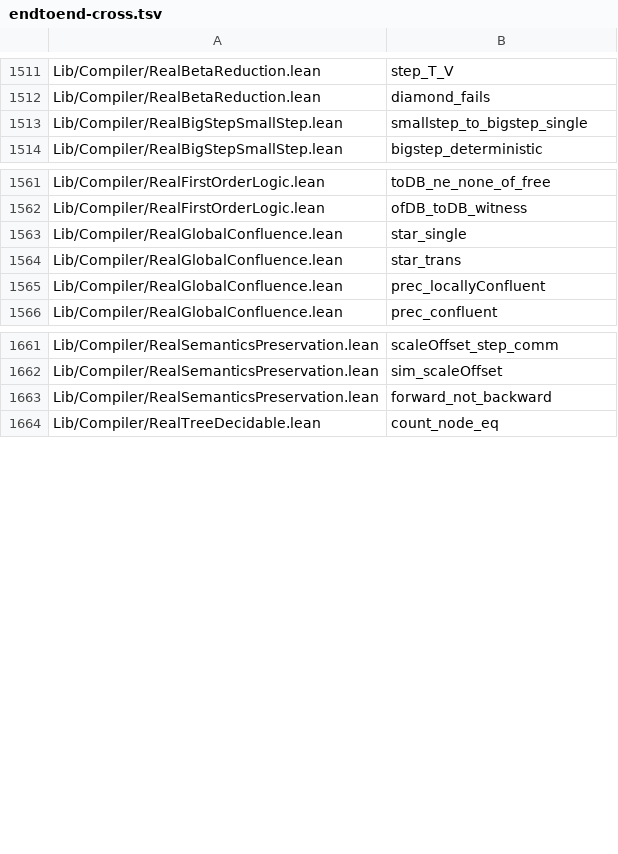
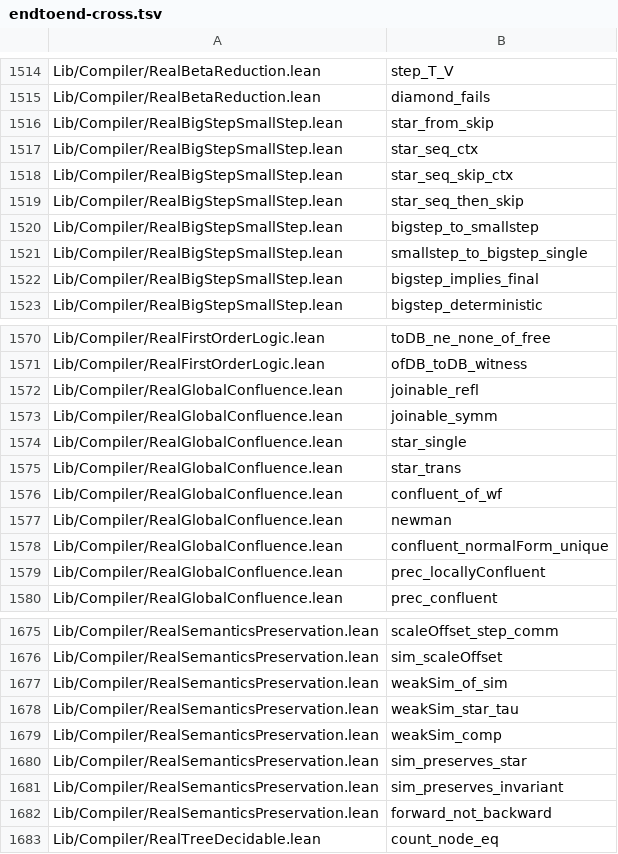
Before and after one commit to Lv-00-ANI/lattice, a TSV file: gov/endtoend-cross.tsv, drawn as a sheet; only a part is shown, gaps mark what is left out; the diff covers the shown part only.

```diff
--- a/gov/endtoend-cross.tsv
+++ b/gov/endtoend-cross.tsv
@@ -1512,3 +1515,9 @@ Lib/Compiler/RealBetaReduction.lean	step_T_V
 Lib/Compiler/RealBetaReduction.lean	diamond_fails
+Lib/Compiler/RealBigStepSmallStep.lean	star_from_skip
+Lib/Compiler/RealBigStepSmallStep.lean	star_seq_ctx
+Lib/Compiler/RealBigStepSmallStep.lean	star_seq_skip_ctx
+Lib/Compiler/RealBigStepSmallStep.lean	star_seq_then_skip
+Lib/Compiler/RealBigStepSmallStep.lean	bigstep_to_smallstep
 Lib/Compiler/RealBigStepSmallStep.lean	smallstep_to_bigstep_single
+Lib/Compiler/RealBigStepSmallStep.lean	bigstep_implies_final
 Lib/Compiler/RealBigStepSmallStep.lean	bigstep_deterministic
@@ -1562,4 +1571,9 @@ Lib/Compiler/RealFirstOrderLogic.lean	toDB_ne_none_of_free
 Lib/Compiler/RealFirstOrderLogic.lean	ofDB_toDB_witness
+Lib/Compiler/RealGlobalConfluence.lean	joinable_refl
+Lib/Compiler/RealGlobalConfluence.lean	joinable_symm
 Lib/Compiler/RealGlobalConfluence.lean	star_single
 Lib/Compiler/RealGlobalConfluence.lean	star_trans
+Lib/Compiler/RealGlobalConfluence.lean	confluent_of_wf
+Lib/Compiler/RealGlobalConfluence.lean	newman
+Lib/Compiler/RealGlobalConfluence.lean	confluent_normalForm_unique
 Lib/Compiler/RealGlobalConfluence.lean	prec_locallyConfluent
@@ -1662,2 +1676,7 @@ Lib/Compiler/RealSemanticsPreservation.lean	scaleOffset_step_comm
 Lib/Compiler/RealSemanticsPreservation.lean	sim_scaleOffset
+Lib/Compiler/RealSemanticsPreservation.lean	weakSim_of_sim
+Lib/Compiler/RealSemanticsPreservation.lean	weakSim_star_tau
+Lib/Compiler/RealSemanticsPreservation.lean	weakSim_comp
+Lib/Compiler/RealSemanticsPreservation.lean	sim_preserves_star
+Lib/Compiler/RealSemanticsPreservation.lean	sim_preserves_invariant
 Lib/Compiler/RealSemanticsPreservation.lean	forward_not_backward
```
Also changed, not shown: 5 added rows elsewhere in this file, gov/plugin-map.tsv, 25 other files.
